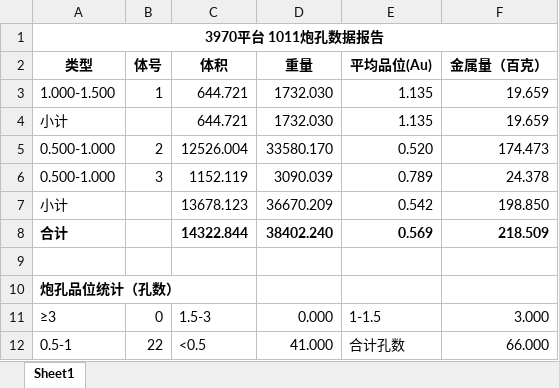
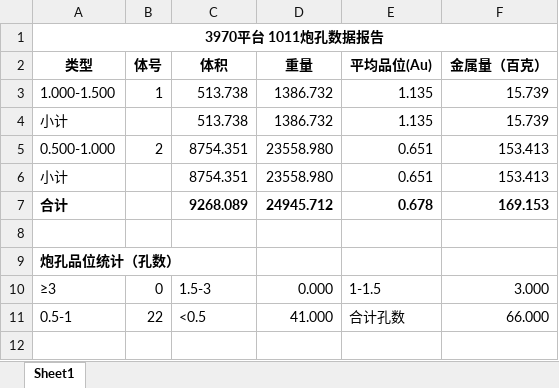
Before and after one commit to bit479/auto-second-mining, an Excel workbook: 北部山头3970平台2026/7、单日数据/北部山头3970平台-1011/二次圈矿成果_3970_1011/3970平台 1011炮孔数据报告.xlsx, sheet Sheet1, drawn as a sheet; values as stored, in another font and other column widths than the file's, no borders; removed rows and columns are numbered as before the commit, all else as after; the diff names each change by its address in the sheet, - before the commit and + after, or states it on an @@ line.

```diff
--- a/北部山头3970平台2026/7、单日数据/北部山头3970平台-1011/二次圈矿成果_3970_1011/3970平台 1011炮孔数据报告.xlsx (sheet Sheet1)
+++ b/北部山头3970平台2026/7、单日数据/北部山头3970平台-1011/二次圈矿成果_3970_1011/3970平台 1011炮孔数据报告.xlsx (sheet Sheet1)
-C3:C4 (体积): 644.721
+C3:C4 (体积): 513.738
-D3:D4 (重量): 1732.030
+D3:D4 (重量): 1386.732
-F3:F4 (金属量（百克）): 19.659
+F3:F4 (金属量（百克）): 15.739
-C5 (体积): 12526.004
+C5 (体积): 8754.351
-D5 (重量): 33580.170
+D5 (重量): 23558.980
-E5 (平均品位(Au)): 0.520
+E5 (平均品位(Au)): 0.651
-F5 (金属量（百克）): 174.473
+F5 (金属量（百克）): 153.413
-row 6: 0.500-1.000 | 3 | 1152.119 | 3090.039 | 0.789 | 24.378
-row 7: 小计 |  | 13678.123 | 36670.209 | 0.542 | 198.850
-row 8: 合计 |  | 14322.844 | 38402.240 | 0.569 | 218.509
+row 6: 小计 |  | 8754.351 | 23558.980 | 0.651 | 153.413
+row 7: 合计 |  | 9268.089 | 24945.712 | 0.678 | 169.153
```
Also changed, not shown: 17 other files.
